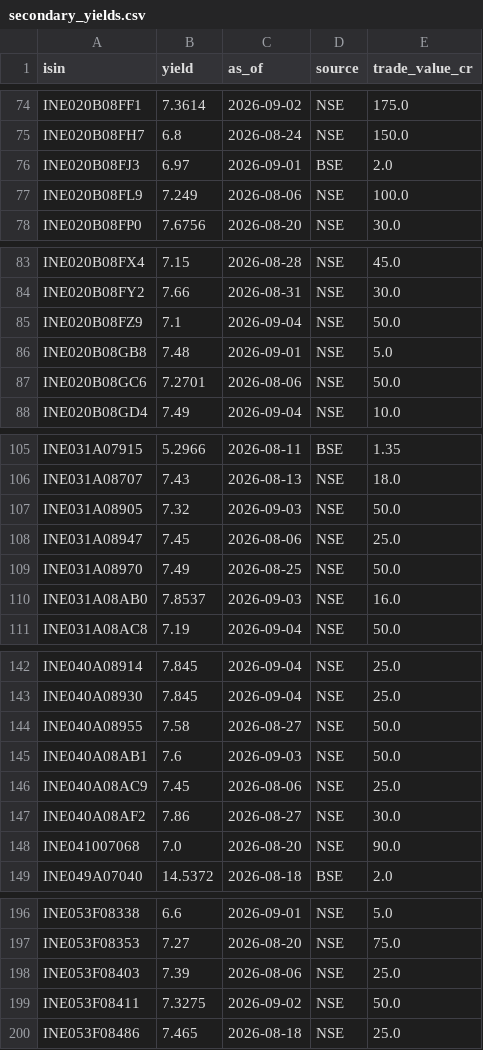
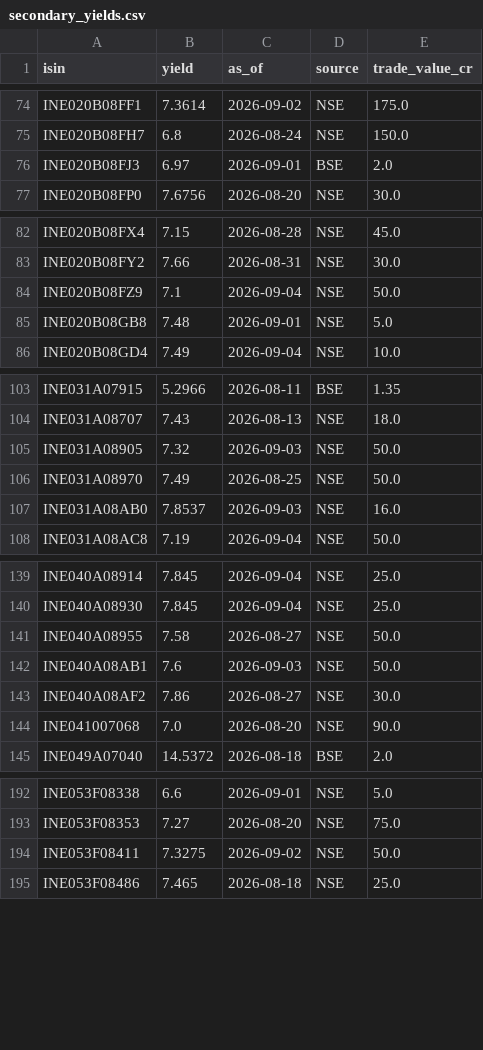
Before and after one commit to k13-spec/bond-tracker, a CSV file: data/secondary_yields.csv, drawn as a sheet; only a part is shown, gaps mark what is left out; the diff covers the shown part only.

```diff
--- a/data/secondary_yields.csv
+++ b/data/secondary_yields.csv
@@ -76,3 +76,2 @@ INE020B08FH7,6.8,2026-08-24,NSE,150.0
 INE020B08FJ3,6.97,2026-09-01,BSE,2.0
-INE020B08FL9,7.249,2026-08-06,NSE,100.0
 INE020B08FP0,7.6756,2026-08-20,NSE,30.0
@@ -86,3 +85,2 @@ INE020B08FZ9,7.1,2026-09-04,NSE,50.0
 INE020B08GB8,7.48,2026-09-01,NSE,5.0
-INE020B08GC6,7.2701,2026-08-06,NSE,50.0
 INE020B08GD4,7.49,2026-09-04,NSE,10.0
@@ -107,3 +105,2 @@ INE031A08707,7.43,2026-08-13,NSE,18.0
 INE031A08905,7.32,2026-09-03,NSE,50.0
-INE031A08947,7.45,2026-08-06,NSE,25.0
 INE031A08970,7.49,2026-08-25,NSE,50.0
@@ -145,3 +142,2 @@ INE040A08955,7.58,2026-08-27,NSE,50.0
 INE040A08AB1,7.6,2026-09-03,NSE,50.0
-INE040A08AC9,7.45,2026-08-06,NSE,25.0
 INE040A08AF2,7.86,2026-08-27,NSE,30.0
@@ -197,3 +193,2 @@ INE053F08338,6.6,2026-09-01,NSE,5.0
 INE053F08353,7.27,2026-08-20,NSE,75.0
-INE053F08403,7.39,2026-08-06,NSE,25.0
 INE053F08411,7.3275,2026-09-02,NSE,50.0
```
Also changed, not shown: 30 removed rows elsewhere in this file, 1 other file.
